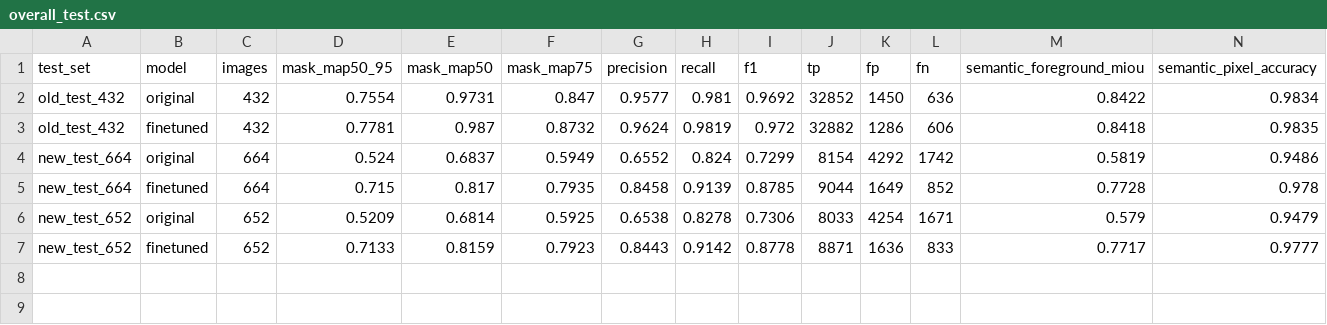
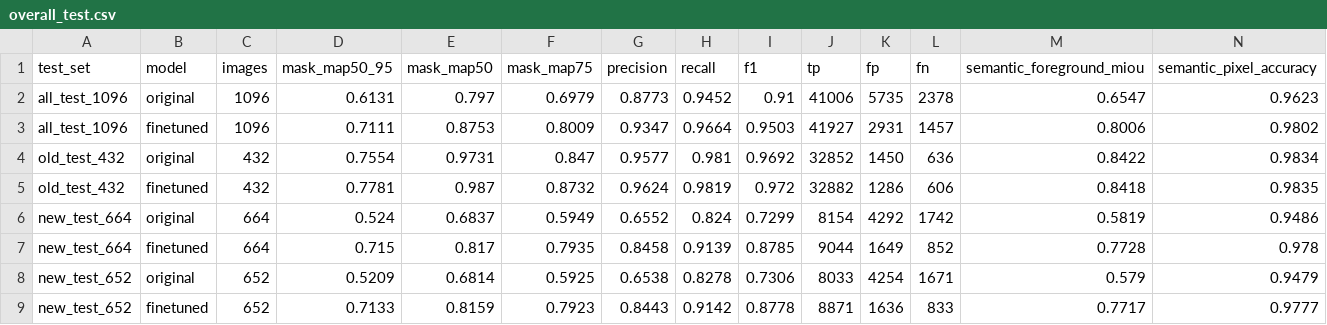
Before and after one commit to Jenit88/Model_V7, a CSV file: fine_tune/results/tables/overall_test.csv, drawn as a sheet; the diff names each change by its address in the sheet, - before the commit and + after, or states it on an @@ line.

```diff
--- a/fine_tune/results/tables/overall_test.csv
+++ b/fine_tune/results/tables/overall_test.csv
+row 2: all_test_1096 | original | 1096 | 0.6131 | 0.797 | 0.6979 | 0.8773 | 0.9452 | 0.91 | 41006 | 5735 | 2378 | 0.6547 | 0.9623
+row 3: all_test_1096 | finetuned | 1096 | 0.7111 | 0.8753 | 0.8009 | 0.9347 | 0.9664 | 0.9503 | 41927 | 2931 | 1457 | 0.8006 | 0.9802
```
Also changed, not shown: fine_tune/results/tables/map_by_iou_test.csv, fine_tune/results/tables/per_class_test.csv, 16 other files.
